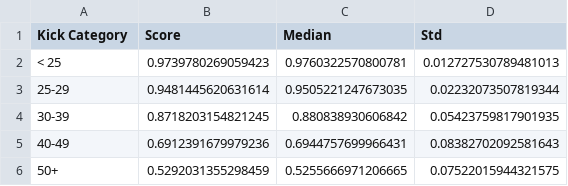
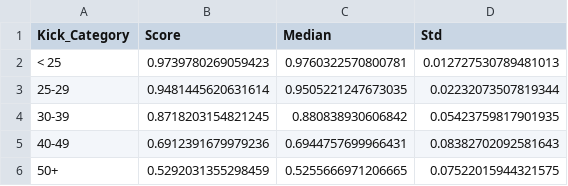
Before and after one commit to mht3/BigDataBowl2022, a CSV file: Python/ffnn_results/baseline_by_distance.csv, drawn as a sheet.

Commit message:
changed column names to work with R code

```diff
--- a/Python/ffnn_results/baseline_by_distance.csv
+++ b/Python/ffnn_results/baseline_by_distance.csv
@@ -1,2 +1,2 @@
-Kick Category,Score,Median,Std
+Kick_Category,Score,Median,Std
 < 25,0.9739780269059423,0.9760322570800781,0.012727530789481013
```
Also changed, not shown: Python/ffnn_results/baseline_by_score_difference.csv, Python/ffnn_results/clutch_scores_by_distance.csv, 1 other file.
